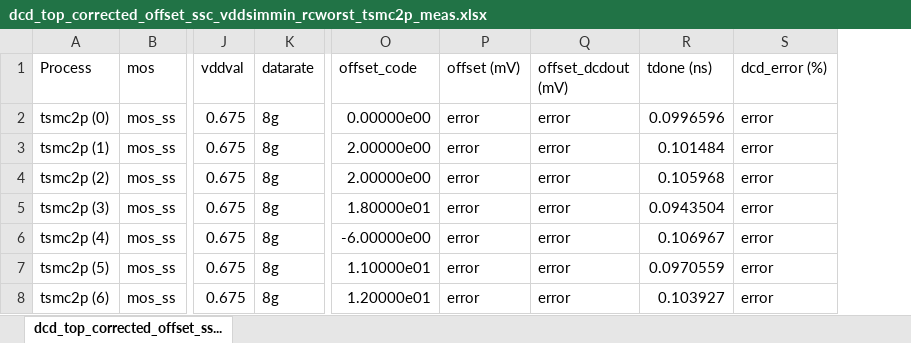
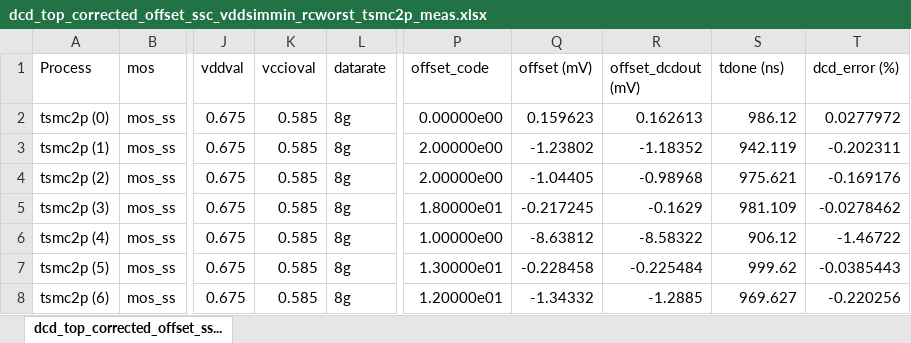
Before and after one commit to tien2032002/excel, an Excel workbook: dcd_top_corrected_offset_ssc_vddsimmin_rcworst_tsmc2p_meas.xlsx, sheet dcd_top_corrected_offset_ss..., drawn as a sheet; only a part is shown, gaps mark what is left out; values as stored, in another font and other column widths than the file's, no cell formats; addresses are those after the commit; the diff covers the shown part only; the diff names each change by its address in the sheet, - before the commit and + after, or states it on an @@ line.

Commit message:
''

```diff
--- a/dcd_top_corrected_offset_ssc_vddsimmin_rcworst_tsmc2p_meas.xlsx (sheet dcd_top_corrected_offset_ss...)
+++ b/dcd_top_corrected_offset_ssc_vddsimmin_rcworst_tsmc2p_meas.xlsx (sheet dcd_top_corrected_offset_ss...)
+column K (vccioval), rows 2-8: all 0.585
-Q2 (offset (mV)): error
+Q2 (offset (mV)): 0.159623
-R2 (offset_dcdout (mV)): error
+R2 (offset_dcdout (mV)): 0.162613
-S2 (tdone (ns)): 0.0996596
+S2 (tdone (ns)): 986.12
-T2 (dcd_error (%)): error
+T2 (dcd_error (%)): 0.0277972
-Q3 (offset (mV)): error
+Q3 (offset (mV)): -1.23802
-R3 (offset_dcdout (mV)): error
+R3 (offset_dcdout (mV)): -1.18352
-S3 (tdone (ns)): 0.101484
+S3 (tdone (ns)): 942.119
-T3 (dcd_error (%)): error
+T3 (dcd_error (%)): -0.202311
-Q4 (offset (mV)): error
+Q4 (offset (mV)): -1.04405
-R4 (offset_dcdout (mV)): error
+R4 (offset_dcdout (mV)): -0.98968
-S4 (tdone (ns)): 0.105968
+S4 (tdone (ns)): 975.621
-T4 (dcd_error (%)): error
+T4 (dcd_error (%)): -0.169176
-Q5 (offset (mV)): error
+Q5 (offset (mV)): -0.217245
-R5 (offset_dcdout (mV)): error
+R5 (offset_dcdout (mV)): -0.1629
-S5 (tdone (ns)): 0.0943504
+S5 (tdone (ns)): 981.109
-T5 (dcd_error (%)): error
+T5 (dcd_error (%)): -0.0278462
-P6 (offset_code): -6.00000e00
+P6 (offset_code): 1.00000e00
-Q6 (offset (mV)): error
+Q6 (offset (mV)): -8.63812
-R6 (offset_dcdout (mV)): error
+R6 (offset_dcdout (mV)): -8.58322
-S6 (tdone (ns)): 0.106967
+S6 (tdone (ns)): 906.12
-T6 (dcd_error (%)): error
+T6 (dcd_error (%)): -1.46722
-P7 (offset_code): 1.10000e01
+P7 (offset_code): 1.30000e01
-Q7 (offset (mV)): error
+Q7 (offset (mV)): -0.228458
-R7 (offset_dcdout (mV)): error
+R7 (offset_dcdout (mV)): -0.225484
-S7 (tdone (ns)): 0.0970559
+S7 (tdone (ns)): 999.62
-T7 (dcd_error (%)): error
+T7 (dcd_error (%)): -0.0385443
-Q8 (offset (mV)): error
+Q8 (offset (mV)): -1.34332
-R8 (offset_dcdout (mV)): error
+R8 (offset_dcdout (mV)): -1.2885
-S8 (tdone (ns)): 0.103927
+S8 (tdone (ns)): 969.627
-T8 (dcd_error (%)): error
+T8 (dcd_error (%)): -0.220256
```
Also changed, not shown: 5 added rows, 5 removed rows and 1396 edited cells elsewhere in this sheet, cell formats.
